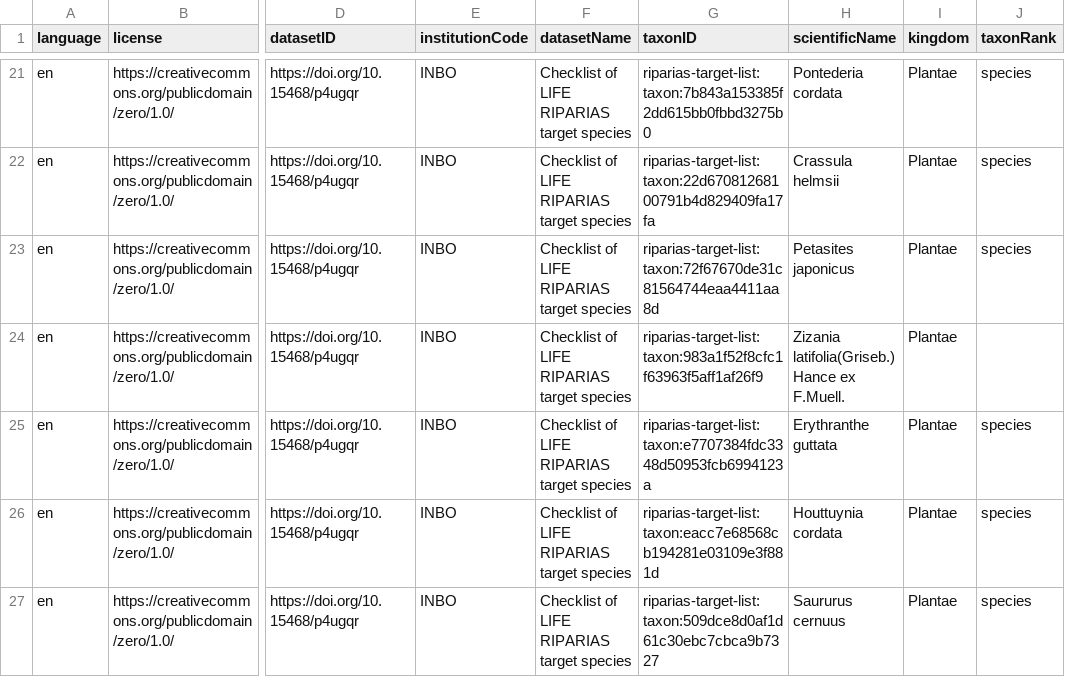
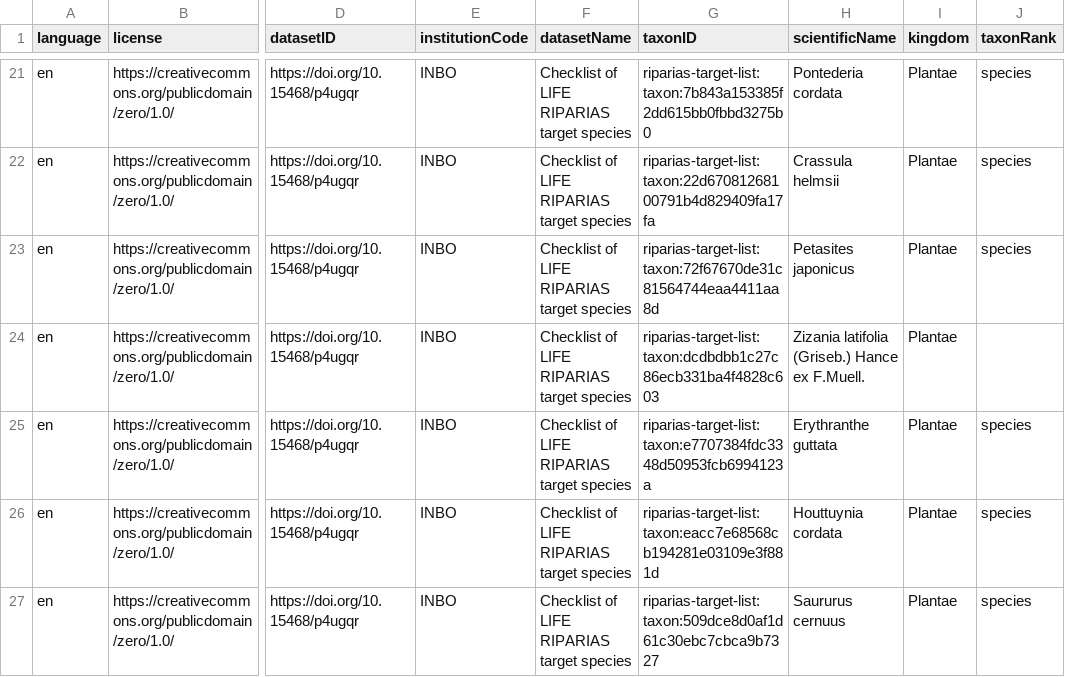
Before and after one commit to riparias/riparias-target-list, a CSV file: data/processed/taxon.csv, drawn as a sheet; only a part is shown, gaps mark what is left out; the diff names each change by its address in the sheet, - before the commit and + after, or states it on an @@ line.

Commit message:
Improve Zizania latifolia

```diff
--- a/data/processed/taxon.csv
+++ b/data/processed/taxon.csv
-G24 (taxonID): riparias-target-list:taxon:983a1f52f8cfc1f63963f5aff1af26f9
+G24 (taxonID): riparias-target-list:taxon:dcdbdbb1c27c86ecb331ba4f4828c603
-H24 (scientificName): Zizania latifolia(Griseb.) Hance ex F.Muell.
+H24 (scientificName): Zizania latifolia (Griseb.) Hance ex F.Muell.
```
Also changed, not shown: data/processed/vernacularname.csv, 32 other files.
